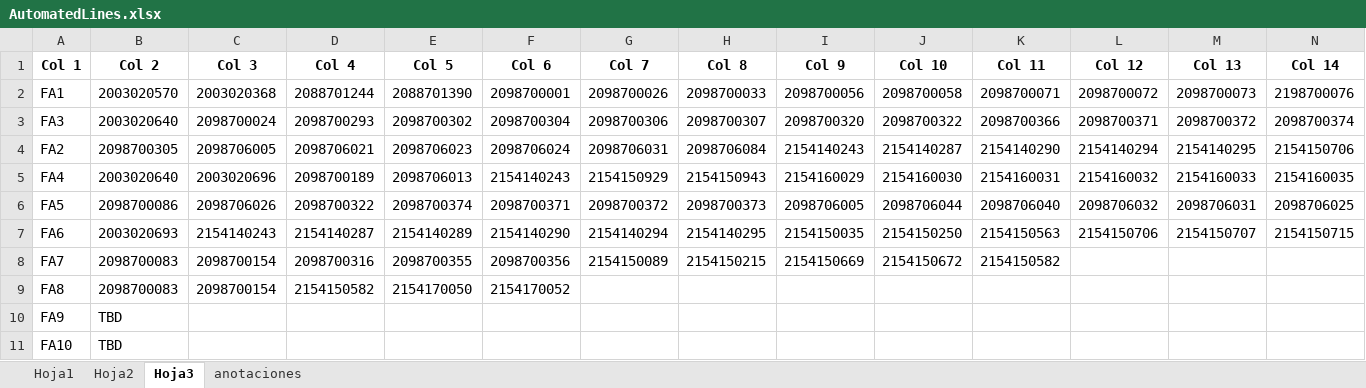
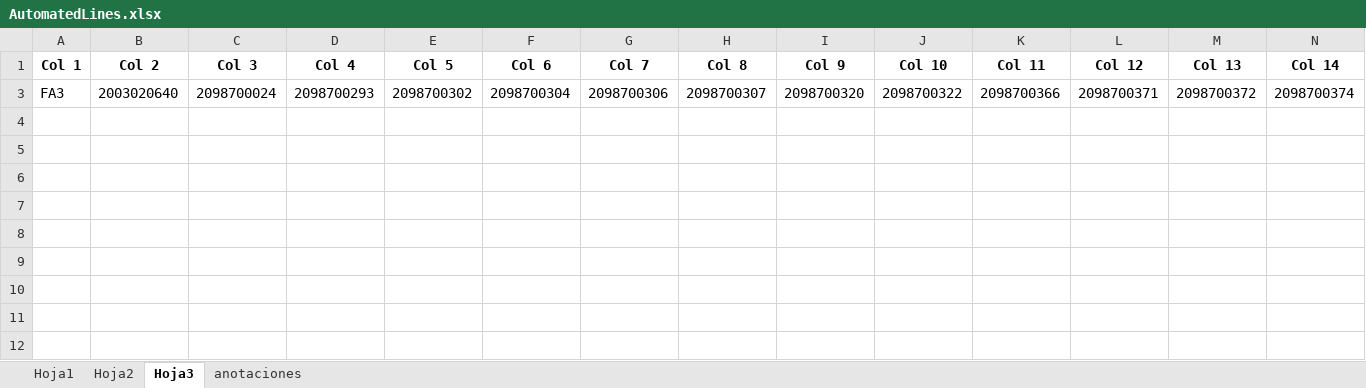
Before and after one commit to moisesrmz/WebAppLineFinder, an Excel workbook: backend/data/AutomatedLines.xlsx, sheet Hoja3, drawn as a sheet; only a part is shown; values as stored, in another font and other column widths than the file's, no borders; rows hold the shown columns only; the diff names each change by its address in the sheet, - before the commit and + after, or states it on an @@ line.

```diff
--- a/backend/data/AutomatedLines.xlsx (sheet Hoja3)
+++ b/backend/data/AutomatedLines.xlsx (sheet Hoja3)
@@ row 2 hidden: FA1 | 2003020570 | 2003020368 | 2088701244 | 2088701390 | 2098700001 | 2098700026 | 2098700033 | 2098700056 | 2098700058 | 2098700071 | 2098700072 | 2098700073 | 2198700076 @@
-row 4: FA2 | 2098700305 | 2098706005 | 2098706021 | 2098706023 | 2098706024 | 2098706031 | 2098706084 | 2154140243 | 2154140287 | 2154140290 | 2154140294 | 2154140295 | 2154150706
@@ row 5 hidden: FA4 | 2003020640 | 2003020696 | 2098700189 | 2098706013 | 2154140243 | 2154150929 | 2154150943 | 2154160029 | 2154160030 | 2154160031 | 2154160032 | 2154160033 | 2154160035 @@
@@ row 6 hidden: FA5 | 2098700086 | 2098706026 | 2098700322 | 2098700374 | 2098700371 | 2098700372 | 2098700373 | 2098706005 | 2098706044 | 2098706040 | 2098706032 | 2098706031 | 2098706025 @@
@@ row 7 hidden: FA6 | 2003020693 | 2154140243 | 2154140287 | 2154140289 | 2154140290 | 2154140294 | 2154140295 | 2154150035 | 2154150250 | 2154150563 | 2154150706 | 2154150707 | 2154150715 @@
@@ row 8 hidden: FA7 | 2098700083 | 2098700154 | 2098700316 | 2098700355 | 2098700356 | 2154150089 | 2154150215 | 2154150669 | 2154150672 | 2154150582 @@
@@ row 9 hidden: FA8 | 2098700083 | 2098700154 | 2154150582 | 2154170050 | 2154170052 @@
@@ row 10 hidden: FA9 | TBD @@
@@ row 11 hidden: FA10 | TBD @@
```
Also changed, not shown: sheet Hoja2, sheet Hoja1, hidden cells.
